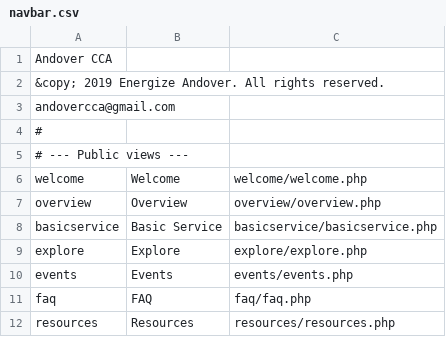
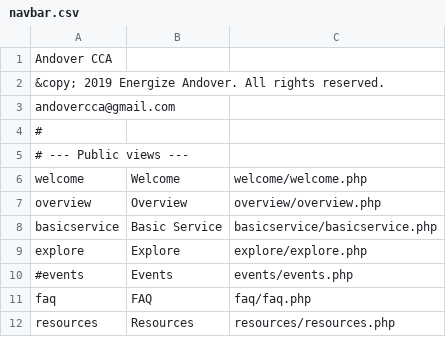
Before and after one commit to navkal/cca, a CSV file: navbar.csv, drawn as a sheet.

```diff
--- a/navbar.csv
+++ b/navbar.csv
@@ -9,3 +9,3 @@ basicservice,Basic Service,basicservice/basicservice.php
 explore,Explore,explore/explore.php
-events,Events,events/events.php
+#events,Events,events/events.php
 faq,FAQ,faq/faq.php
```
Also changed, not shown: 1 other file.
